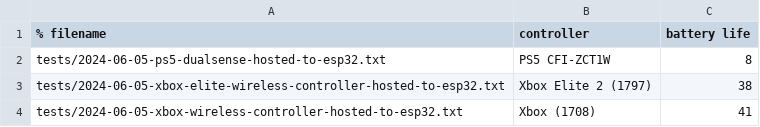
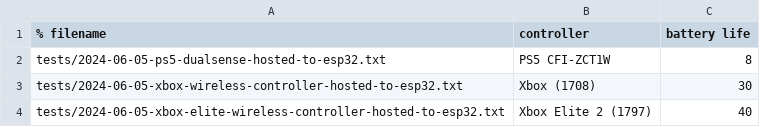
Before and after one commit to finger563/esp-latency-test, a CSV file: hosted.csv, drawn as a sheet.

Commit message:
added more tests

```diff
--- a/hosted.csv
+++ b/hosted.csv
@@ -2,3 +2,3 @@
 tests/2024-06-05-ps5-dualsense-hosted-to-esp32.txt, PS5 CFI-ZCT1W, 8
-tests/2024-06-05-xbox-elite-wireless-controller-hosted-to-esp32.txt, Xbox Elite 2 (1797), 38
-tests/2024-06-05-xbox-wireless-controller-hosted-to-esp32.txt, Xbox (1708), 41
+tests/2024-06-05-xbox-wireless-controller-hosted-to-esp32.txt, Xbox (1708), 30
+tests/2024-06-05-xbox-elite-wireless-controller-hosted-to-esp32.txt, Xbox Elite 2 (1797), 40
```
Also changed, not shown: 4 other files.
